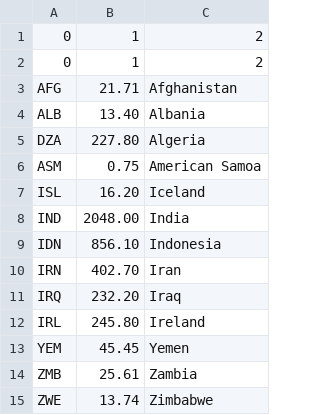
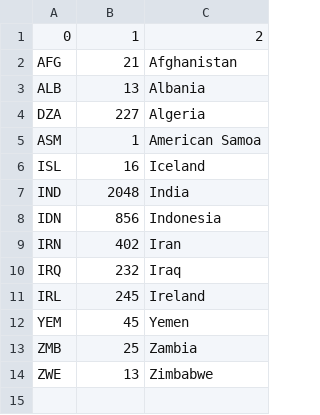
Before and after one commit to alteroo/medialog.plotly, a CSV file: docs/countrytest.csv, drawn as a sheet.

Commit message:
test if int works

```diff
--- a/docs/countrytest.csv
+++ b/docs/countrytest.csv
@@ -1,15 +1,14 @@
 0, 1, 2
-0, 1, 2
-AFG, 21.71, Afghanistan
-ALB, 13.40, Albania
-DZA, 227.80, Algeria
-ASM, 0.75, American Samoa
-ISL, 16.20, Iceland
-IND, 2048.00, India
-IDN, 856.10, Indonesia
-IRN, 402.70, Iran
-IRQ, 232.20, Iraq
-IRL, 245.80, Ireland
-YEM, 45.45, Yemen
-ZMB, 25.61, Zambia
-ZWE, 13.74, Zimbabwe
+AFG, 21, Afghanistan
+ALB, 13, Albania
+DZA, 227, Algeria
+ASM, 1, American Samoa
+ISL, 16, Iceland
+IND, 2048, India
+IDN, 856, Indonesia
+IRN, 402, Iran
+IRQ, 232, Iraq
+IRL, 245, Ireland
+YEM, 45, Yemen
+ZMB, 25, Zambia
+ZWE, 13, Zimbabwe
```
